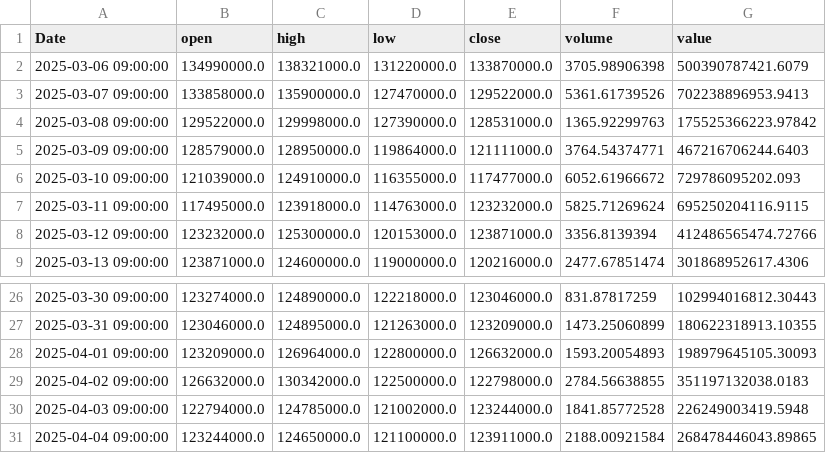
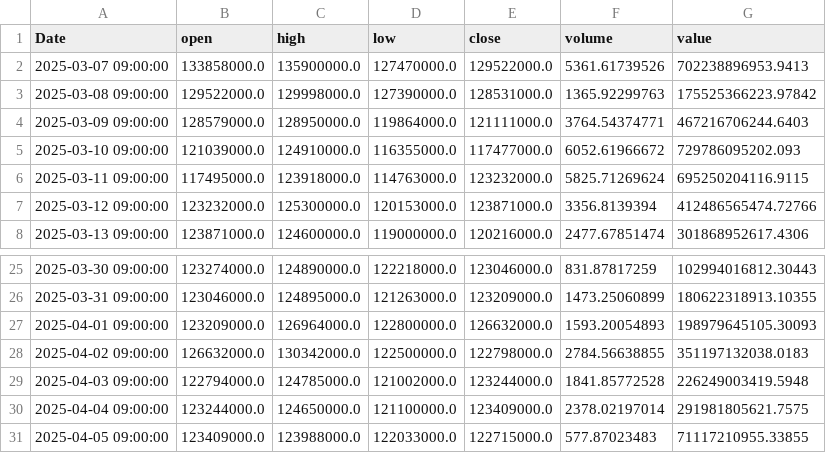
Before and after one commit to seopw28/vex, a CSV file: 6_Others/test_btc.csv, drawn as a sheet; only a part is shown, gaps mark what is left out.

```diff
--- a/6_Others/test_btc.csv
+++ b/6_Others/test_btc.csv
@@ -1,3 +1,2 @@
 Date,open,high,low,close,volume,value
-2025-03-06 09:00:00,134990000.0,138321000.0,131220000.0,133870000.0,3705.98906398,500390787421.6079
 2025-03-07 09:00:00,133858000.0,135900000.0,127470000.0,129522000.0,5361.61739526,702238896953.9413
@@ -30,2 +29,3 @@ Date,open,high,low,close,volume,value
 2025-04-03 09:00:00,122794000.0,124785000.0,121002000.0,123244000.0,1841.85772528,226249003419.5948
-2025-04-04 09:00:00,123244000.0,124650000.0,121100000.0,123911000.0,2188.00921584,268478446043.89865
+2025-04-04 09:00:00,123244000.0,124650000.0,121100000.0,123409000.0,2378.02197014,291981805621.7575
+2025-04-05 09:00:00,123409000.0,123988000.0,122033000.0,122715000.0,577.87023483,71117210955.33855
```
Also changed, not shown: 7 other files.
